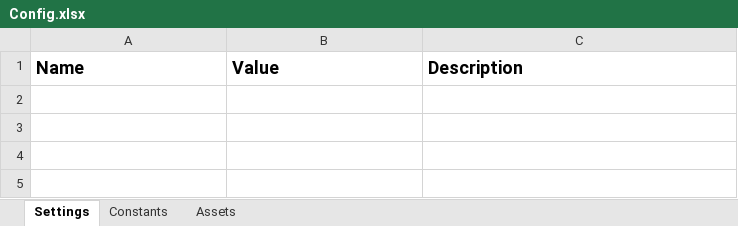
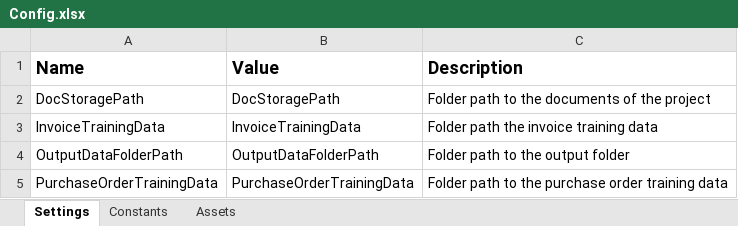
Before and after one commit to Klaus-in-Tech/advanced-uipath-document-understanding, an Excel workbook: Configuration/Config.xlsx, sheet Settings, drawn as a sheet; values as stored, in another font and other column widths than the file's, no borders; the diff names each change by its address in the sheet, - before the commit and + after, or states it on an @@ line.

Commit message:
Integrated the config file with the orchestrator assets

```diff
--- a/Configuration/Config.xlsx (sheet Settings)
+++ b/Configuration/Config.xlsx (sheet Settings)
+row 2: DocStoragePath | DocStoragePath | Folder path to the documents of the project
+row 3: InvoiceTrainingData | InvoiceTrainingData | Folder path the invoice training data
+row 4: OutputDataFolderPath | OutputDataFolderPath | Folder path to the output folder
+row 5: PurchaseOrderTrainingData | PurchaseOrderTrainingData | Folder path to the purchase order training data
```
Also changed, not shown: 5 other files.
